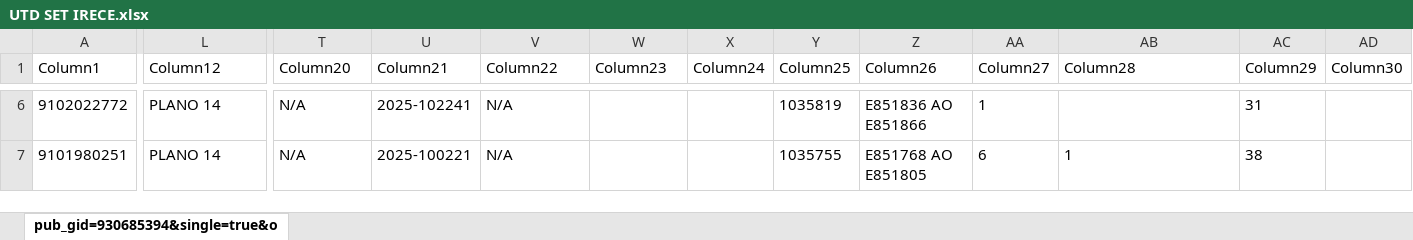
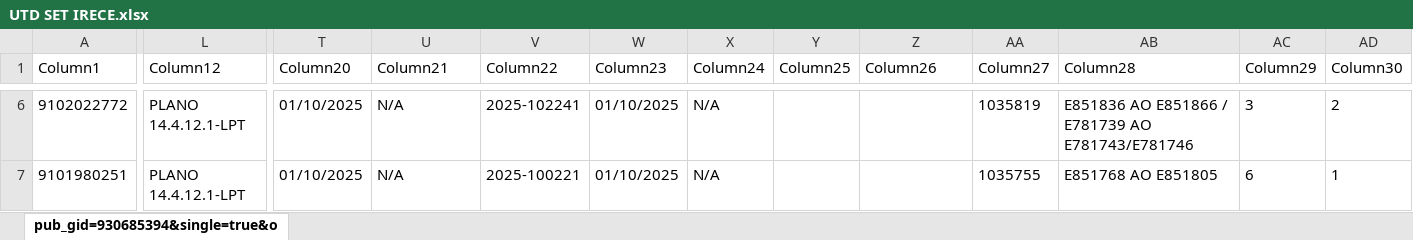
Before and after one commit to joaovctdev/ProgramacaoNortetech, an Excel workbook: UTD SET IRECE.xlsx, sheet pub_gid=930685394&single=true&o, drawn as a sheet; only a part is shown, gaps mark what is left out; values as stored, in another font and other column widths than the file's, no borders; table styles not drawn; the diff covers the shown part only; the diff names each change by its address in the sheet, - before the commit and + after, or states it on an @@ line.

```diff
--- a/UTD SET IRECE.xlsx (sheet pub_gid=930685394&single=true&o)
+++ b/UTD SET IRECE.xlsx (sheet pub_gid=930685394&single=true&o)
-L6:L7 (Column12): PLANO 14
+L6:L7 (Column12): PLANO 14.4.12.1-LPT
-T6:T7 (Column20): N/A
+T6:T7 (Column20): 01/10/2025
-U6 (Column21): 2025-102241
+U6 (Column21): N/A
-V6 (Column22): N/A
+V6 (Column22): 2025-102241
-W6:W7 (Column23): (empty)
+W6:W7 (Column23): 01/10/2025
-X6:X7 (Column24): (empty)
+X6:X7 (Column24): N/A
-Y6 (Column25): 1035819
+Y6 (Column25): (empty)
-Z6 (Column26): E851836 AO E851866
+Z6 (Column26): (empty)
-AA6 (Column27): 1
+AA6 (Column27): 1035819
-AB6 (Column28): (empty)
+AB6 (Column28): E851836 AO E851866 / E781739 AO E781743/E781746
-AC6 (Column29): 31
+AC6 (Column29): 3
-AD6 (Column30): (empty)
+AD6 (Column30): 2
-U7 (Column21): 2025-100221
+U7 (Column21): N/A
-V7 (Column22): N/A
+V7 (Column22): 2025-100221
-Y7 (Column25): 1035755
+Y7 (Column25): (empty)
-Z7 (Column26): E851768 AO E851805
+Z7 (Column26): (empty)
-AA7 (Column27): 6
+AA7 (Column27): 1035755
-AB7 (Column28): 1
+AB7 (Column28): E851768 AO E851805
-AC7 (Column29): 38
+AC7 (Column29): 6
-AD7 (Column30): (empty)
+AD7 (Column30): 1
```
Also changed, not shown: 4 added rows, 4 removed rows and 893 edited cells elsewhere in this sheet, PROGRAMACAO - SET.xlsx, 2 other files.
